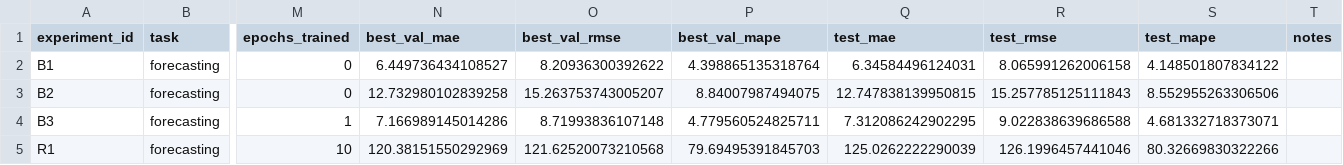
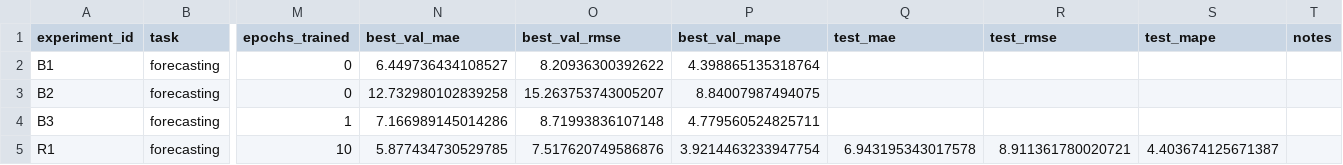
Before and after one commit to Korobochka-sahara/dpo-ai, a CSV file: homeworks/HW12/artifacts/runs.csv, drawn as a sheet; only a part is shown, gaps mark what is left out; the diff names each change by its address in the sheet, - before the commit and + after, or states it on an @@ line.

```diff
--- a/homeworks/HW12/artifacts/runs.csv
+++ b/homeworks/HW12/artifacts/runs.csv
-Q2 (test_mae): 6.34584496124031
+Q2 (test_mae): (empty)
-R2 (test_rmse): 8.065991262006158
+R2 (test_rmse): (empty)
-S2 (test_mape): 4.148501807834122
+S2 (test_mape): (empty)
-Q3 (test_mae): 12.747838139950815
+Q3 (test_mae): (empty)
-R3 (test_rmse): 15.257785125111843
+R3 (test_rmse): (empty)
-S3 (test_mape): 8.552955263306506
+S3 (test_mape): (empty)
-Q4 (test_mae): 7.312086242902295
+Q4 (test_mae): (empty)
-R4 (test_rmse): 9.022838639686588
+R4 (test_rmse): (empty)
-S4 (test_mape): 4.681332718373071
+S4 (test_mape): (empty)
-N5 (best_val_mae): 120.38151550292969
+N5 (best_val_mae): 5.877434730529785
-O5 (best_val_rmse): 121.62520073210568
+O5 (best_val_rmse): 7.517620749586876
-P5 (best_val_mape): 79.69495391845703
+P5 (best_val_mape): 3.9214463233947754
-Q5 (test_mae): 125.0262222290039
+Q5 (test_mae): 6.943195343017578
-R5 (test_rmse): 126.1996457441046
+R5 (test_rmse): 8.911361780020721
-S5 (test_mape): 80.32669830322266
+S5 (test_mape): 4.403674125671387
```
Also changed, not shown: 6 other files.
